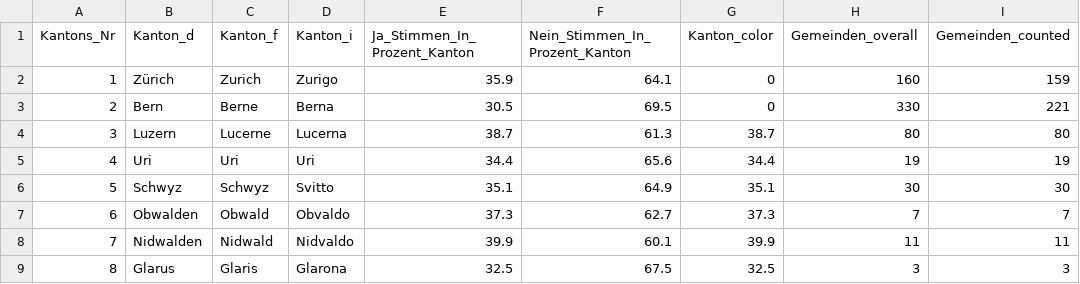
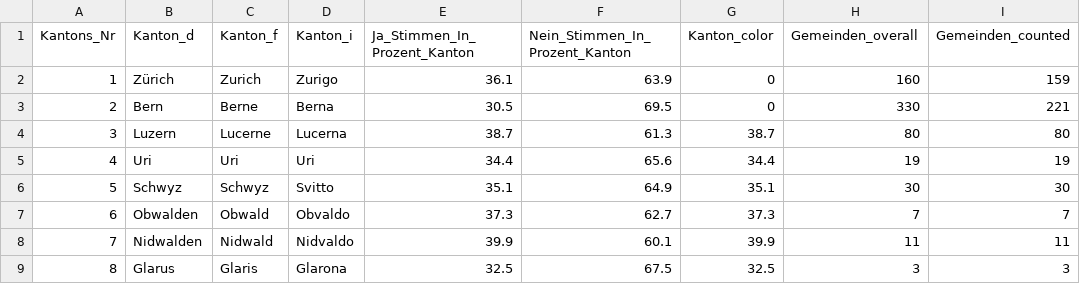
Before and after one commit to awp-finanznachrichten/lena_september2024, a CSV file: Output_Switzerland/CH_BVG_dw_kantone.csv, drawn as a sheet; only a part is shown; the diff names each change by its address in the sheet, - before the commit and + after, or states it on an @@ line.

```diff
--- a/Output_Switzerland/CH_BVG_dw_kantone.csv
+++ b/Output_Switzerland/CH_BVG_dw_kantone.csv
-E2 (Ja_Stimmen_In_Prozent_Kanton): 35.9
+E2 (Ja_Stimmen_In_Prozent_Kanton): 36.1
-F2 (Nein_Stimmen_In_Prozent_Kanton): 64.1
+F2 (Nein_Stimmen_In_Prozent_Kanton): 63.9
```
Also changed, not shown: Output_Overviews/Uebersicht_dw.csv, Output_Switzerland/CH_BVG_all_data.csv, 2 other files.
